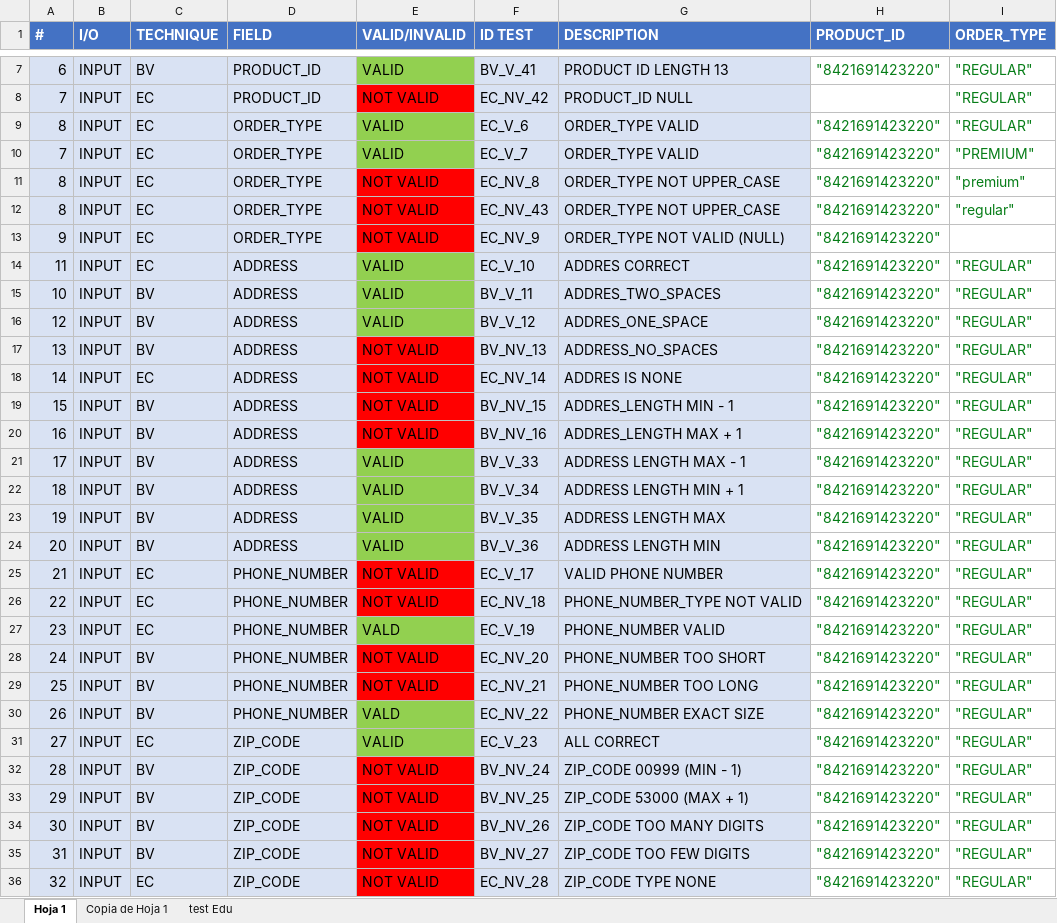
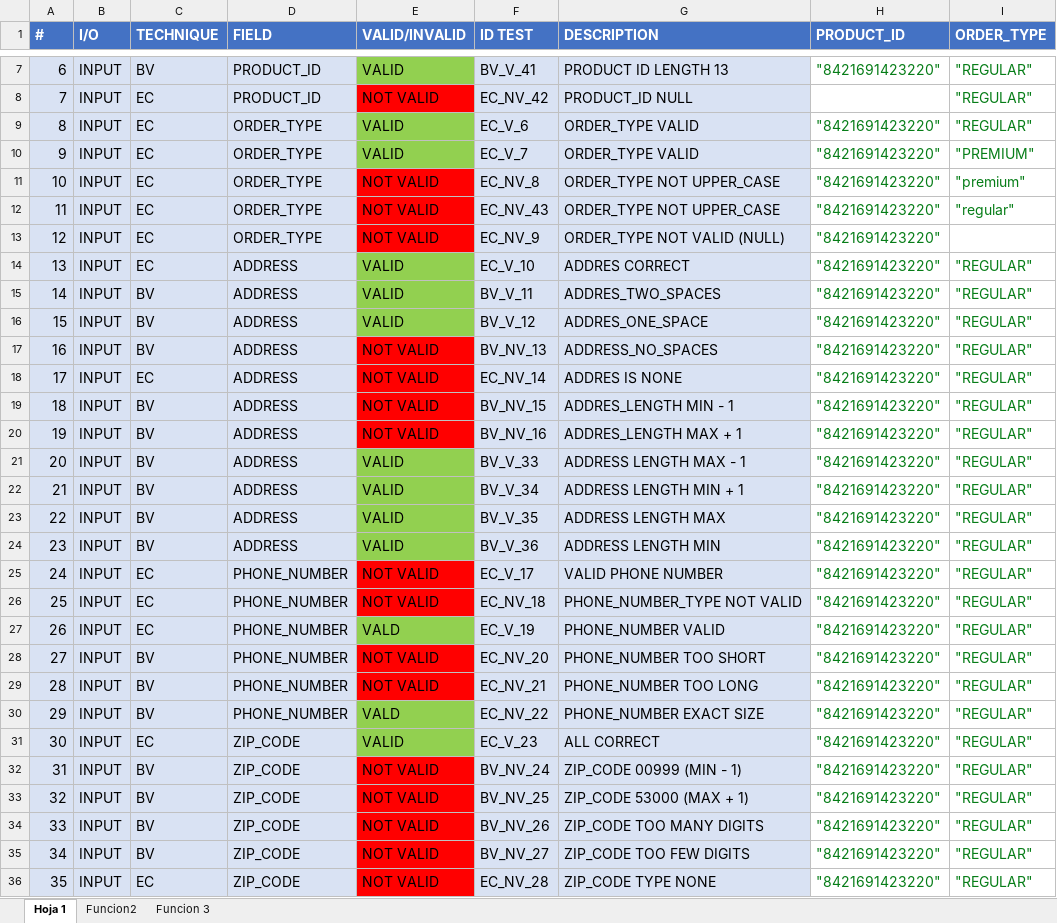
Before and after one commit to 100472175/G89.2023.T20.EG3, an Excel workbook: docs/GE3_TestCasesTemplate_2023_v1.0.xlsx, sheet Hoja 1, drawn as a sheet; only a part is shown, gaps mark what is left out; values as stored, in another font and other column widths than the file's, no borders; charts and pictures not drawn; the diff covers the shown part only; the diff names each change by its address in the sheet, - before the commit and + after, or states it on an @@ line.

```diff
--- a/docs/GE3_TestCasesTemplate_2023_v1.0.xlsx (sheet Hoja 1)
+++ b/docs/GE3_TestCasesTemplate_2023_v1.0.xlsx (sheet Hoja 1)
-sheet tab: Copia de Hoja 1
+sheet tab: Funcion2
-sheet tab: test Edu
+sheet tab: Funcion 3
-A10 (#): 7
+A10 (#): 9
-A11 (#): 8
+A11 (#): 10
-A12 (#): 8
+A12 (#): 11
-A13 (#): 9
+A13 (#): 12
-A14 (#): 11
+A14 (#): 13
-A15 (#): 10
+A15 (#): 14
-A16 (#): 12
+A16 (#): 15
-A17 (#): 13
+A17 (#): 16
-A18 (#): 14
+A18 (#): 17
-A19 (#): 15
+A19 (#): 18
-A20 (#): 16
+A20 (#): 19
-A21 (#): 17
+A21 (#): 20
-A22 (#): 18
+A22 (#): 21
-A23 (#): 19
+A23 (#): 22
-A24 (#): 20
+A24 (#): 23
-A25 (#): 21
+A25 (#): 24
-A26 (#): 22
+A26 (#): 25
-A27 (#): 23
+A27 (#): 26
-A28 (#): 24
+A28 (#): 27
-A29 (#): 25
+A29 (#): 28
-A30 (#): 26
+A30 (#): 29
-A31 (#): 27
+A31 (#): 30
-A32 (#): 28
+A32 (#): 31
-A33 (#): 29
+A33 (#): 32
-A34 (#): 30
+A34 (#): 33
-A35 (#): 31
+A35 (#): 34
-A36 (#): 32
+A36 (#): 35
```
Also changed, not shown: 10 edited cells and cell formats elsewhere in this sheet, sheet Funcion2, sheet Funcion 3, charts or pictures, 3 other files.
